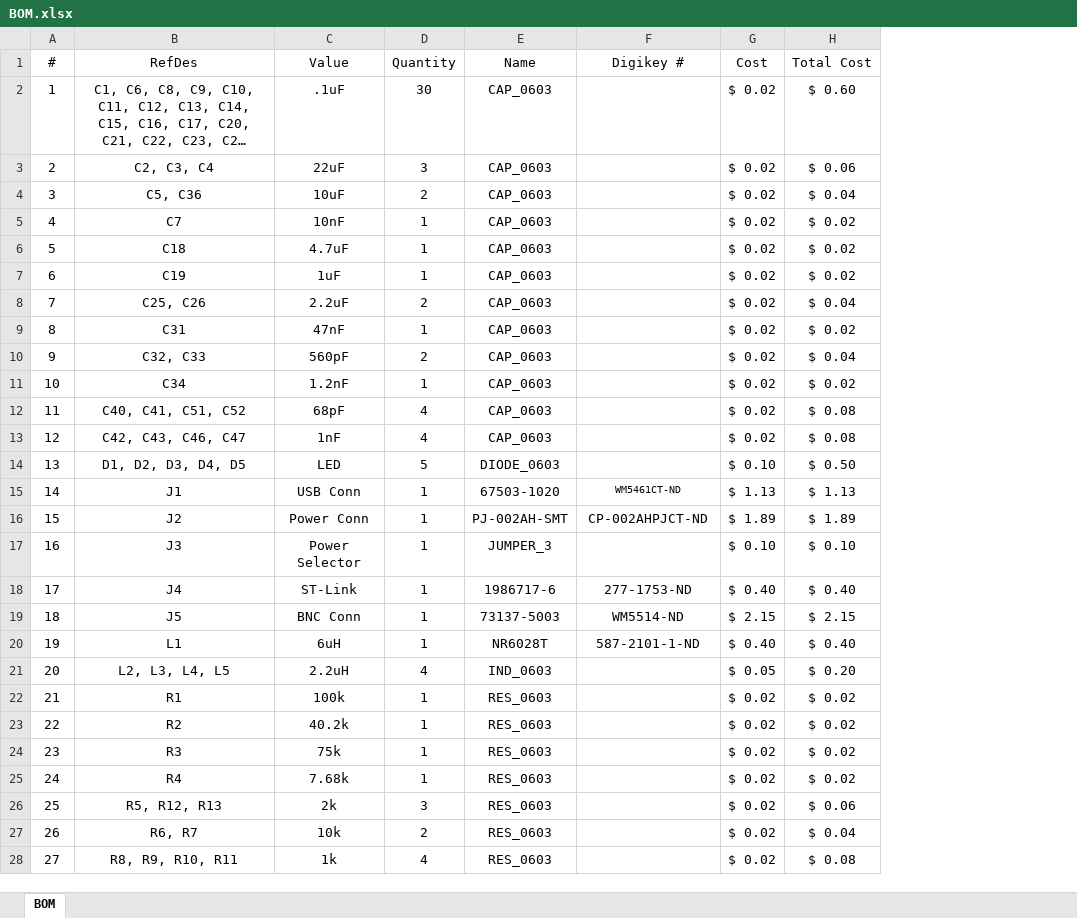
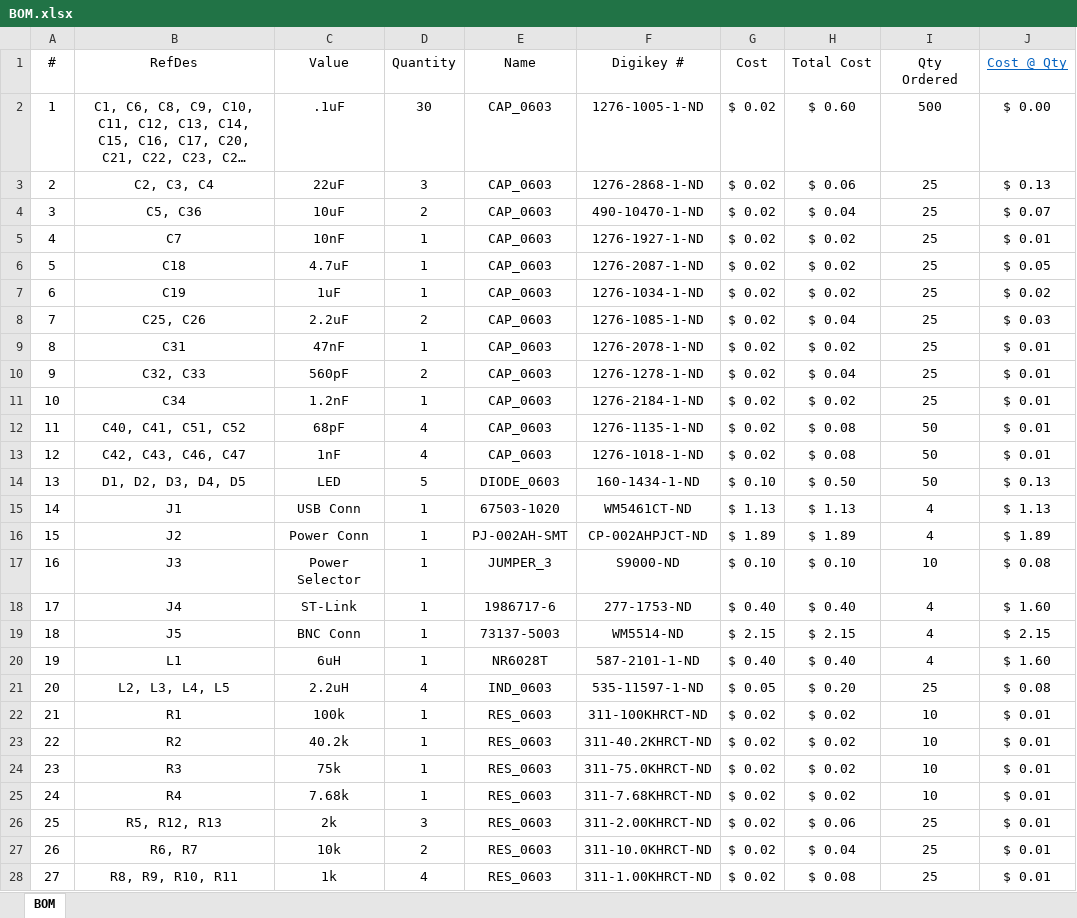
Before and after one commit to cbkillion/SDTx, an Excel workbook: BOM.xlsx, sheet BOM, drawn as a sheet; only a part is shown; long unchanged cells end in …; values as stored, in another font and other column widths than the file's, no borders; the diff covers the shown part only; the diff names each change by its address in the sheet, - before the commit and + after, or states it on an @@ line.

Commit message:
Added Digikey part numbers to everything and put in how many I will order and what the volume prices are.

```diff
--- a/BOM.xlsx (sheet BOM)
+++ b/BOM.xlsx (sheet BOM)
+column I (Qty Ordered), rows 2-28: 500 | 25 | 25 | 25 | 25 | 25 | 25 | 25 | 25 | 25 | 50 | 50 | 50 | 4 | 4 | 10 | 4 | 4 | 4 | 25 | 10 | 10 | 10 | 10 | 25 | 25 | 25
+column J (Cost @ Qty), rows 2-28: $ 0.00 | $ 0.13 | $ 0.07 | $ 0.01 | $ 0.05 | $ 0.02 | $ 0.03 | $ 0.01 | $ 0.01 | $ 0.01 | $ 0.01 | $ 0.01 | $ 0.13 | $ 1.13 | $ 1.89 | $ 0.08 | $ 1.60 | $ 2.15 | $ 1.60 | $ 0.08 | $ 0.01 | $ 0.01 | $ 0.01 | $ 0.01 | $ 0.01 | $ 0.01 | $ 0.01
-F2 (Digikey #): (empty)
+F2 (Digikey #): 1276-1005-1-ND
-F3 (Digikey #): (empty)
+F3 (Digikey #): 1276-2868-1-ND
-F4 (Digikey #): (empty)
+F4 (Digikey #): 490-10470-1-ND
-F5 (Digikey #): (empty)
+F5 (Digikey #): 1276-1927-1-ND
-F6 (Digikey #): (empty)
+F6 (Digikey #): 1276-2087-1-ND
-F7 (Digikey #): (empty)
+F7 (Digikey #): 1276-1034-1-ND
-F8 (Digikey #): (empty)
+F8 (Digikey #): 1276-1085-1-ND
-F9 (Digikey #): (empty)
+F9 (Digikey #): 1276-2078-1-ND
-F10 (Digikey #): (empty)
+F10 (Digikey #): 1276-1278-1-ND
-F11 (Digikey #): (empty)
+F11 (Digikey #): 1276-2184-1-ND
-F12 (Digikey #): (empty)
+F12 (Digikey #): 1276-1135-1-ND
-F13 (Digikey #): (empty)
+F13 (Digikey #): 1276-1018-1-ND
-F14 (Digikey #): (empty)
+F14 (Digikey #): 160-1434-1-ND
@@ F15 text size: larger @@
-F17 (Digikey #): (empty)
+F17 (Digikey #): S9000-ND
-F21 (Digikey #): (empty)
+F21 (Digikey #): 535-11597-1-ND
-F22 (Digikey #): (empty)
+F22 (Digikey #): 311-100KHRCT-ND
-F23 (Digikey #): (empty)
+F23 (Digikey #): 311-40.2KHRCT-ND
-F24 (Digikey #): (empty)
+F24 (Digikey #): 311-75.0KHRCT-ND
-F25 (Digikey #): (empty)
+F25 (Digikey #): 311-7.68KHRCT-ND
-F26 (Digikey #): (empty)
+F26 (Digikey #): 311-2.00KHRCT-ND
-F27 (Digikey #): (empty)
+F27 (Digikey #): 311-10.0KHRCT-ND
-F28 (Digikey #): (empty)
+F28 (Digikey #): 311-1.00KHRCT-ND
```
Also changed, not shown: 6 edited cells elsewhere in this sheet.
